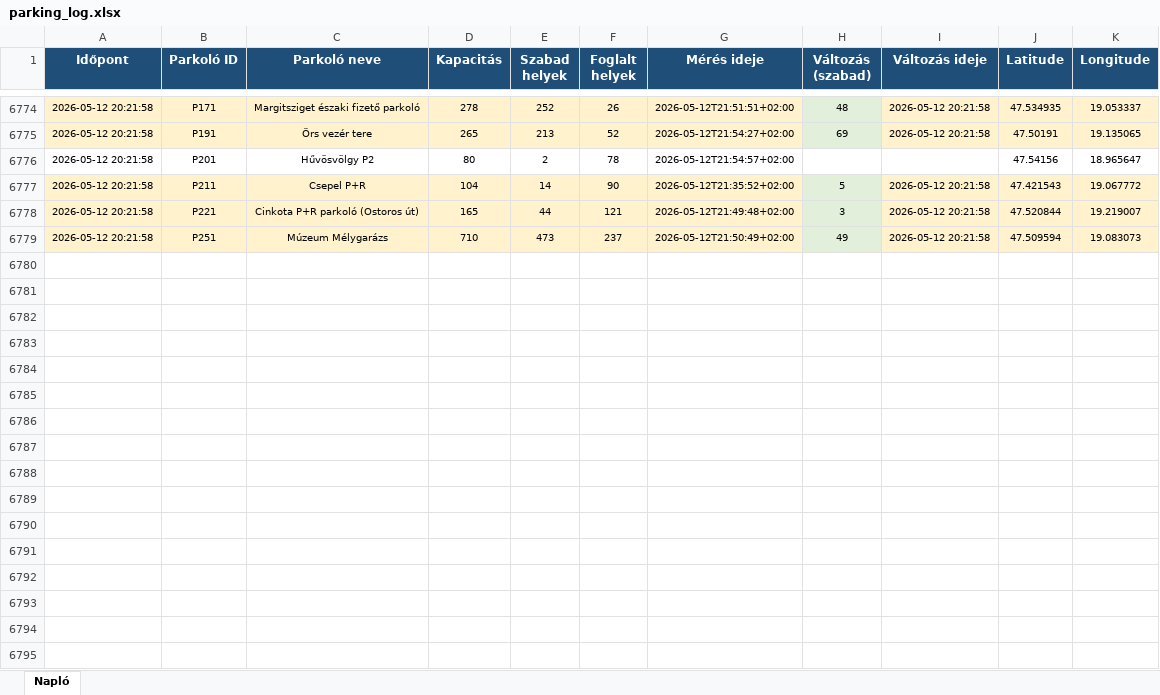
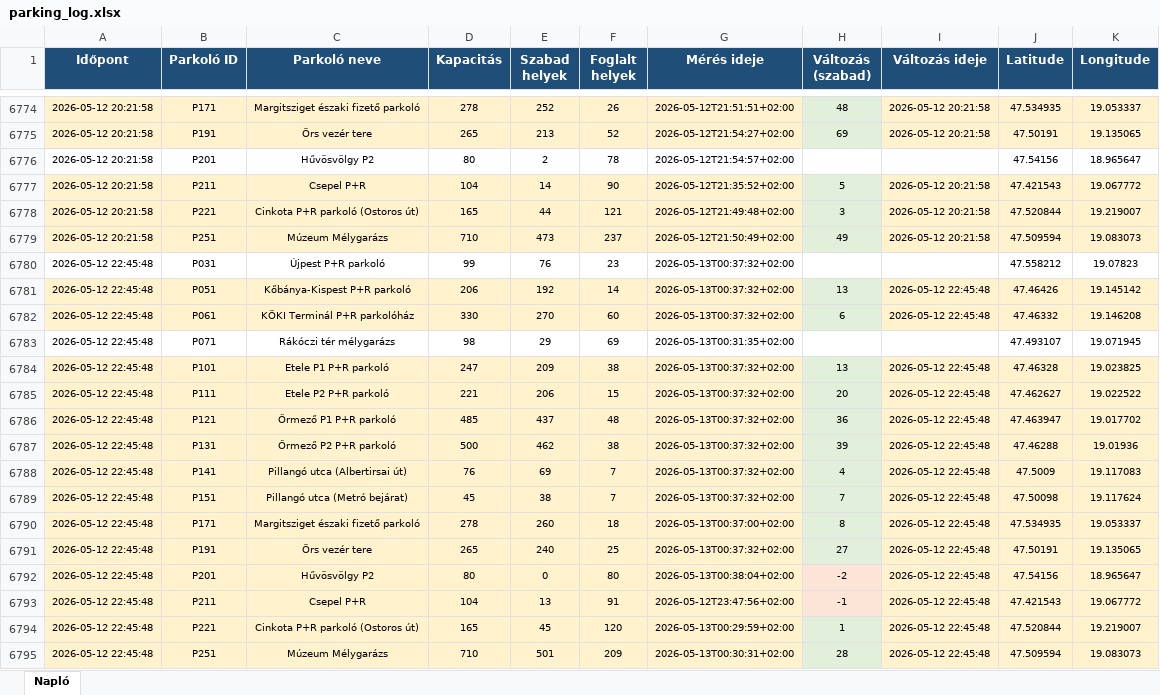
Before and after one commit to zoltanfarkasnemeth/BK-P-R, an Excel workbook: parking_log.xlsx, sheet Napló, drawn as a sheet; only a part is shown, gaps mark what is left out; values as stored, in another font and other column widths than the file's, no borders; the diff names each change by its address in the sheet, - before the commit and + after, or states it on an @@ line.

```diff
--- a/parking_log.xlsx (sheet Napló)
+++ b/parking_log.xlsx (sheet Napló)
+row 6780: 2026-05-12 22:45:48 | P031 | Újpest P+R parkoló | 99 | 76 | 23 | 2026-05-13T00:37:32+02:00 |  |  | 47.558212 | 19.07823
+row 6781: 2026-05-12 22:45:48 | P051 | Kőbánya-Kispest P+R parkoló | 206 | 192 | 14 | 2026-05-13T00:37:32+02:00 | 13 | 2026-05-12 22:45:48 | 47.46426 | 19.145142
+row 6782: 2026-05-12 22:45:48 | P061 | KÖKI Terminál P+R parkolóház | 330 | 270 | 60 | 2026-05-13T00:37:32+02:00 | 6 | 2026-05-12 22:45:48 | 47.46332 | 19.146208
+row 6783: 2026-05-12 22:45:48 | P071 | Rákóczi tér mélygarázs | 98 | 29 | 69 | 2026-05-13T00:31:35+02:00 |  |  | 47.493107 | 19.071945
+row 6784: 2026-05-12 22:45:48 | P101 | Etele P1 P+R parkoló | 247 | 209 | 38 | 2026-05-13T00:37:32+02:00 | 13 | 2026-05-12 22:45:48 | 47.46328 | 19.023825
+row 6785: 2026-05-12 22:45:48 | P111 | Etele P2 P+R parkoló | 221 | 206 | 15 | 2026-05-13T00:37:32+02:00 | 20 | 2026-05-12 22:45:48 | 47.462627 | 19.022522
+row 6786: 2026-05-12 22:45:48 | P121 | Őrmező P1 P+R parkoló | 485 | 437 | 48 | 2026-05-13T00:37:32+02:00 | 36 | 2026-05-12 22:45:48 | 47.463947 | 19.017702
+row 6787: 2026-05-12 22:45:48 | P131 | Őrmező P2 P+R parkoló | 500 | 462 | 38 | 2026-05-13T00:37:32+02:00 | 39 | 2026-05-12 22:45:48 | 47.46288 | 19.01936
+row 6788: 2026-05-12 22:45:48 | P141 | Pillangó utca (Albertirsai út) | 76 | 69 | 7 | 2026-05-13T00:37:32+02:00 | 4 | 2026-05-12 22:45:48 | 47.5009 | 19.117083
+row 6789: 2026-05-12 22:45:48 | P151 | Pillangó utca (Metró bejárat) | 45 | 38 | 7 | 2026-05-13T00:37:32+02:00 | 7 | 2026-05-12 22:45:48 | 47.50098 | 19.117624
+row 6790: 2026-05-12 22:45:48 | P171 | Margitsziget északi fizető parkoló | 278 | 260 | 18 | 2026-05-13T00:37:00+02:00 | 8 | 2026-05-12 22:45:48 | 47.534935 | 19.053337
+row 6791: 2026-05-12 22:45:48 | P191 | Örs vezér tere | 265 | 240 | 25 | 2026-05-13T00:37:32+02:00 | 27 | 2026-05-12 22:45:48 | 47.50191 | 19.135065
+row 6792: 2026-05-12 22:45:48 | P201 | Hűvösvölgy P2 | 80 | 0 | 80 | 2026-05-13T00:38:04+02:00 | -2 | 2026-05-12 22:45:48 | 47.54156 | 18.965647
+row 6793: 2026-05-12 22:45:48 | P211 | Csepel P+R | 104 | 13 | 91 | 2026-05-12T23:47:56+02:00 | -1 | 2026-05-12 22:45:48 | 47.421543 | 19.067772
+row 6794: 2026-05-12 22:45:48 | P221 | Cinkota P+R parkoló (Ostoros út) | 165 | 45 | 120 | 2026-05-13T00:29:59+02:00 | 1 | 2026-05-12 22:45:48 | 47.520844 | 19.219007
+row 6795: 2026-05-12 22:45:48 | P251 | Múzeum Mélygarázs | 710 | 501 | 209 | 2026-05-13T00:30:31+02:00 | 28 | 2026-05-12 22:45:48 | 47.509594 | 19.083073
```
Also changed, not shown: 2 other files.
